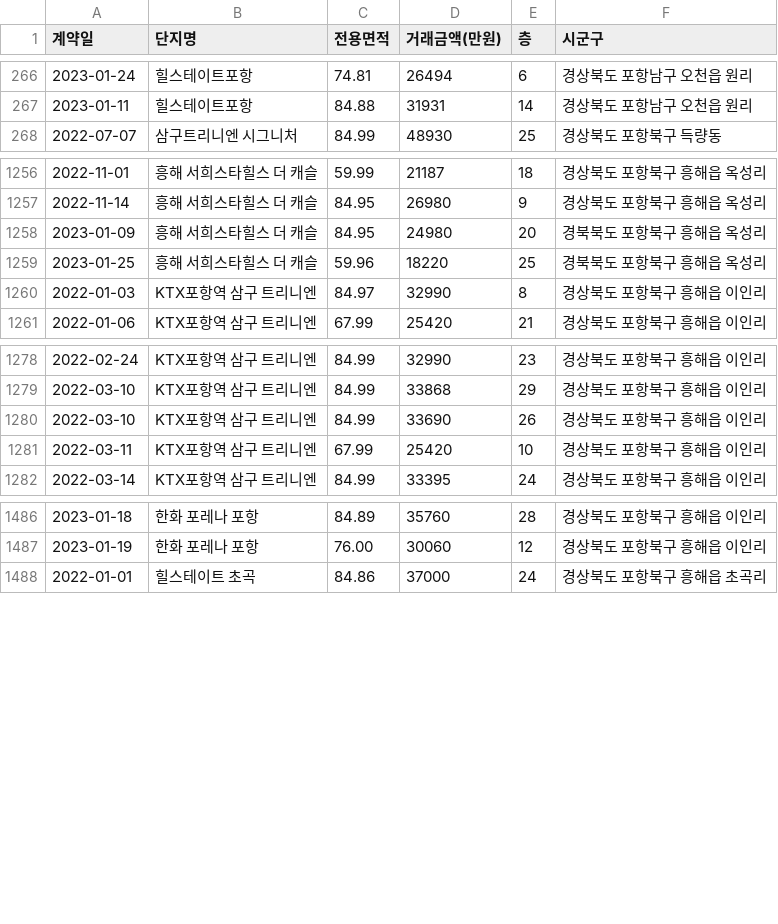
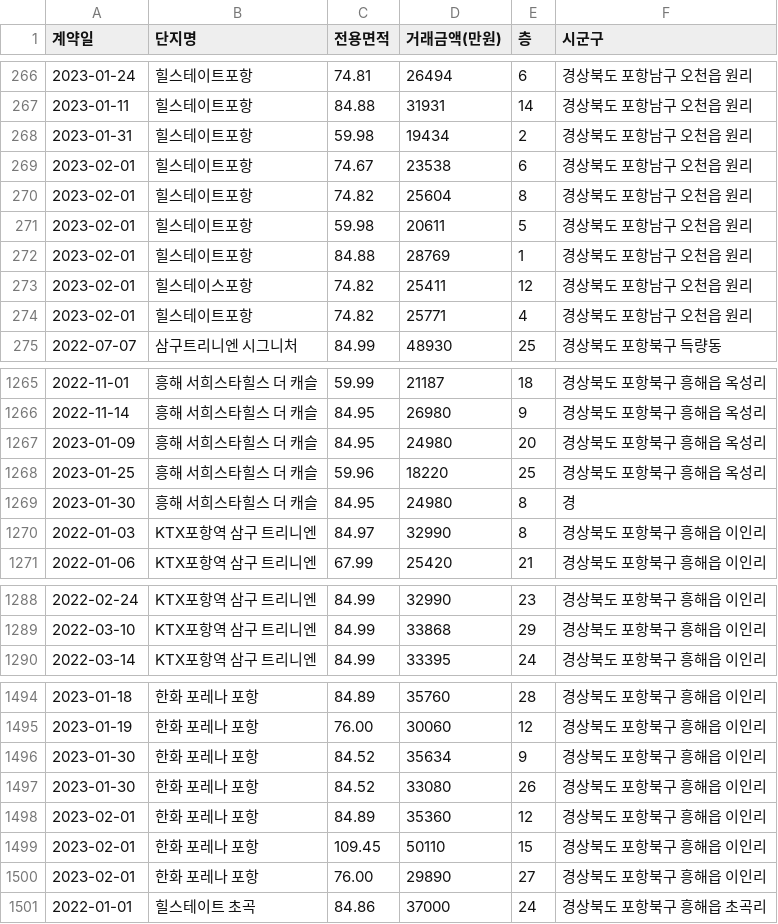
Before and after one commit to kck0920/pohang_apt, a CSV file: 포항_아파트_분양권_현황.csv, drawn as a sheet; only a part is shown, gaps mark what is left out; the diff covers the shown part only.

```diff
--- a/포항_아파트_분양권_현황.csv
+++ b/포항_아파트_분양권_현황.csv
@@ -267,2 +267,9 @@
 2023-01-11,힐스테이트포항,84.88,31931,14,경상북도 포항남구 오천읍 원리
+2023-01-31,힐스테이트포항,59.98,19434,2,경상북도 포항남구 오천읍 원리
+2023-02-01,힐스테이트포항,74.67,23538,6,경상북도 포항남구 오천읍 원리
+2023-02-01,힐스테이트포항,74.82,25604,8,경상북도 포항남구 오천읍 원리
+2023-02-01,힐스테이트포항,59.98,20611,5,경상북도 포항남구 오천읍 원리
+2023-02-01,힐스테이트포항,84.88,28769,1,경상북도 포항남구 오천읍 원리
+2023-02-01,힐스테이스포항,74.82,25411,12,경상북도 포항남구 오천읍 원리
+2023-02-01,힐스테이트포항,74.82,25771,4,경상북도 포항남구 오천읍 원리
 2022-07-07,삼구트리니엔 시그니처,84.99,48930,25,경상북도 포항북구 득량동
@@ -1257,4 +1266,5 @@
 2022-11-14,흥해 서희스타힐스 더 캐슬,84.95,26980,9,경상북도 포항북구 흥해읍 옥성리
-2023-01-09,흥해 서희스타힐스 더 캐슬,84.95,24980,20,경북북도 포항북구 흥해읍 옥성리
-2023-01-25,흥해 서희스타힐스 더 캐슬,59.96,18220,25,경북북도 포항북구 흥해읍 옥성리
+2023-01-09,흥해 서희스타힐스 더 캐슬,84.95,24980,20,경상북도 포항북구 흥해읍 옥성리
+2023-01-25,흥해 서희스타힐스 더 캐슬,59.96,18220,25,경상북도 포항북구 흥해읍 옥성리
+2023-01-30,흥해 서희스타힐스 더 캐슬,84.95,24980,8,경
 2022-01-03,KTX포항역 삼구 트리니엔,84.97,32990,8,경상북도 포항북구 흥해읍 이인리
@@ -1279,4 +1289,2 @@
 2022-03-10,KTX포항역 삼구 트리니엔,84.99,33868,29,경상북도 포항북구 흥해읍 이인리
-2022-03-10,KTX포항역 삼구 트리니엔,84.99,33690,26,경상북도 포항북구 흥해읍 이인리
-2022-03-11,KTX포항역 삼구 트리니엔,67.99,25420,10,경상북도 포항북구 흥해읍 이인리
 2022-03-14,KTX포항역 삼구 트리니엔,84.99,33395,24,경상북도 포항북구 흥해읍 이인리
@@ -1487,2 +1495,7 @@
 2023-01-19,한화 포레나 포항,76.00,30060,12,경상북도 포항북구 흥해읍 이인리
+2023-01-30,한화 포레나 포항,84.52,35634,9,경상북도 포항북구 흥해읍 이인리
+2023-01-30,한화 포레나 포항,84.52,33080,26,경상북도 포항북구 흥해읍 이인리
+2023-02-01,한화 포레나 포항,84.89,35360,12,경상북도 포항북구 흥해읍 이인리
+2023-02-01,한화 포레나 포항,109.45,50110,15,경상북도 포항북구 흥해읍 이인리
+2023-02-01,한화 포레나 포항,76.00,29890,27,경상북도 포항북구 흥해읍 이인리
 2022-01-01,힐스테이트 초곡,84.86,37000,24,경상북도 포항북구 흥해읍 초곡리
```
Also changed, not shown: 2 added rows elsewhere in this file, 포항_아파트_실거래가_현황.csv, 1 other file.
